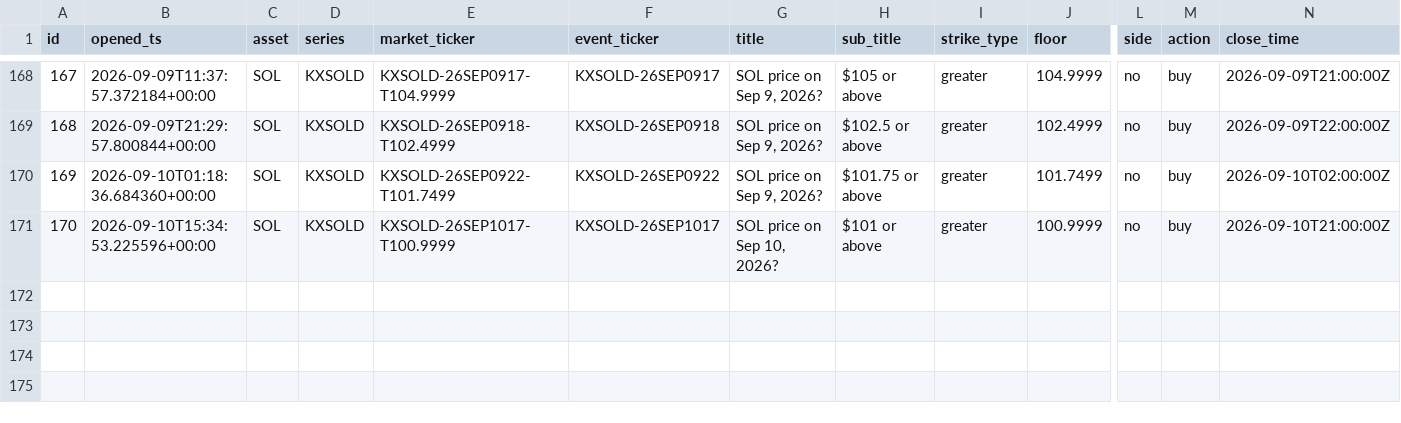
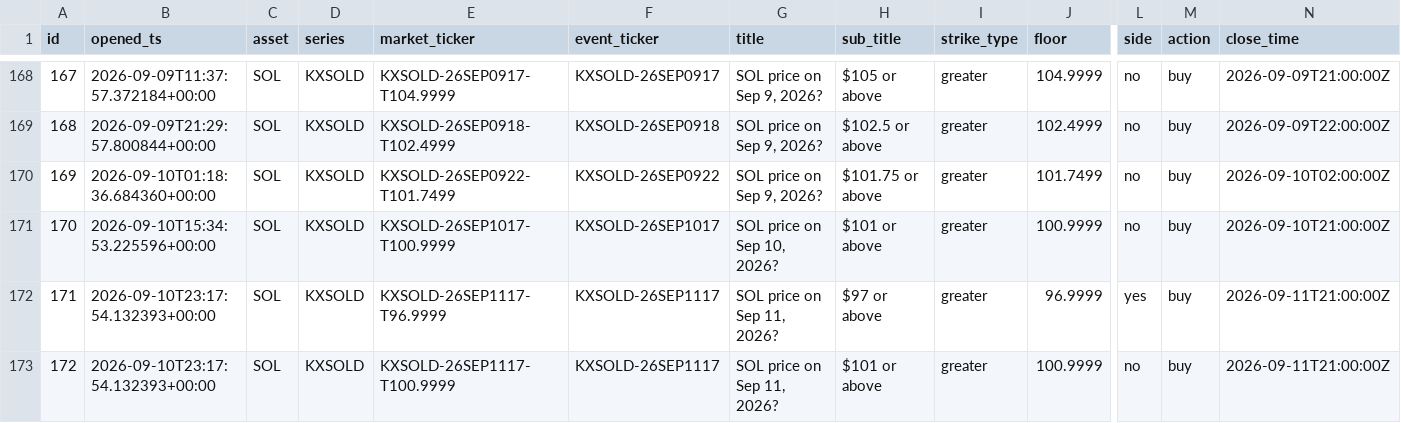
Before and after one commit to JorgeCampe/crypto-signals-bot, a CSV file: crypto_signals_bot/data/positions.csv, drawn as a sheet; only a part is shown, gaps mark what is left out; rows hold the shown columns only; the diff names each change by its address in the sheet, - before the commit and + after, or states it on an @@ line.

```diff
--- a/crypto_signals_bot/data/positions.csv
+++ b/crypto_signals_bot/data/positions.csv
+row 172: 171 | 2026-09-10T23:17:54.132393+00:00 | SOL | KXSOLD | KXSOLD-26SEP1117-T96.9999 | KXSOLD-26SEP1117 | SOL price on Sep 11, 2026? | $97 or above | greater | 96.9999 | yes | buy | 2026-09-11T21:00:00Z
+row 173: 172 | 2026-09-10T23:17:54.132393+00:00 | SOL | KXSOLD | KXSOLD-26SEP1117-T100.9999 | KXSOLD-26SEP1117 | SOL price on Sep 11, 2026? | $101 or above | greater | 100.9999 | no | buy | 2026-09-11T21:00:00Z
```
Also changed, not shown: crypto_signals_bot/data/equity.csv, 3 other files.
